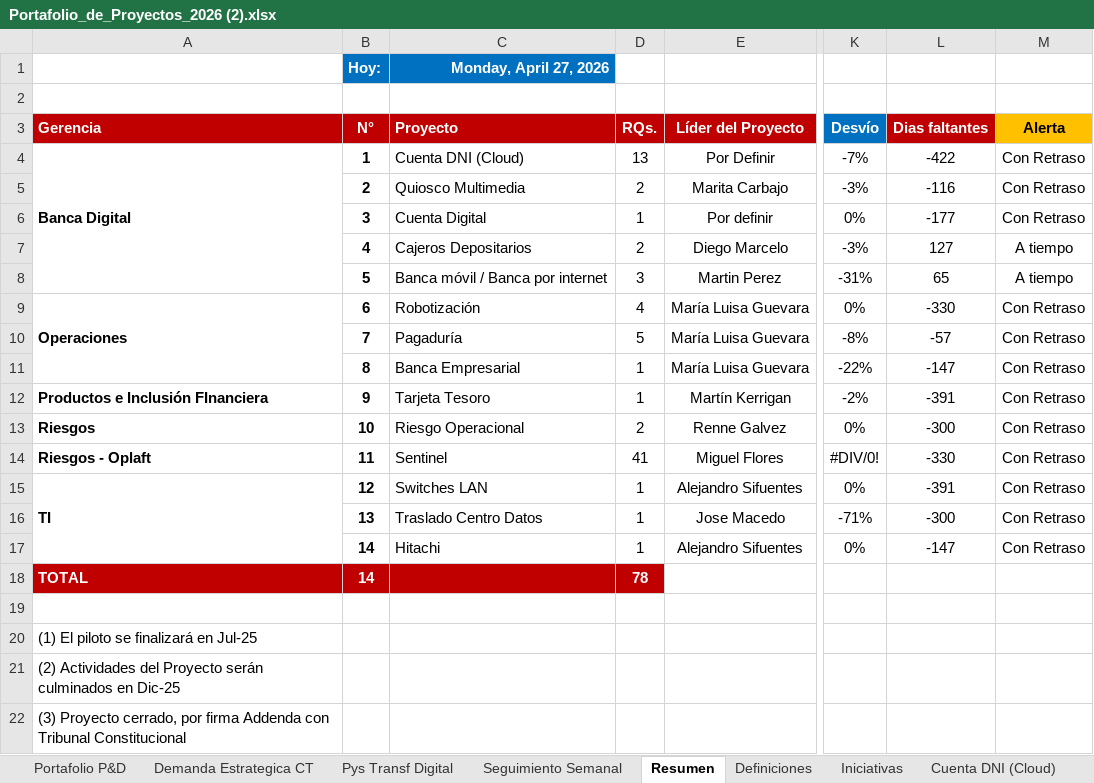
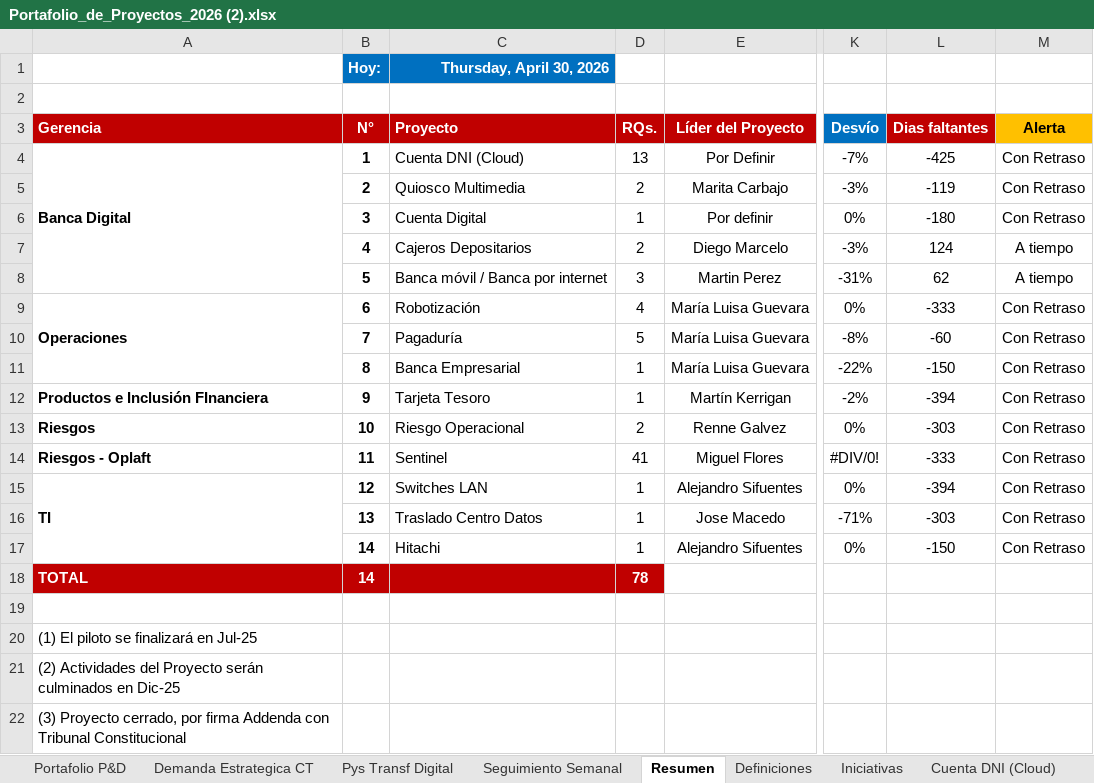
Before and after one commit to Diegogh112/Dashboard, an Excel workbook: src/Portafolio_de_Proyectos_2026 (2).xlsx, sheet Resumen, drawn as a sheet; only a part is shown, gaps mark what is left out; values as stored, in another font and other column widths than the file's, no borders; charts and pictures and conditional formats not drawn; the diff names each change by its address in the sheet, - before the commit and + after, or states it on an @@ line.

```diff
--- a/src/Portafolio_de_Proyectos_2026 (2).xlsx (sheet Resumen)
+++ b/src/Portafolio_de_Proyectos_2026 (2).xlsx (sheet Resumen)
-C1 (Proyecto): Monday, April 27, 2026
+C1 (Proyecto): Thursday, April 30, 2026
-L4 (Dias faltantes): -422
+L4 (Dias faltantes): -425
-L5 (Dias faltantes): -116
+L5 (Dias faltantes): -119
-L6 (Dias faltantes): -177
+L6 (Dias faltantes): -180
-L7 (Dias faltantes): 127
+L7 (Dias faltantes): 124
-L8 (Dias faltantes): 65
+L8 (Dias faltantes): 62
-L9 (Dias faltantes): -330
+L9 (Dias faltantes): -333
-L10 (Dias faltantes): -57
+L10 (Dias faltantes): -60
-L11 (Dias faltantes): -147
+L11 (Dias faltantes): -150
-L12 (Dias faltantes): -391
+L12 (Dias faltantes): -394
-L13 (Dias faltantes): -300
+L13 (Dias faltantes): -303
-L14 (Dias faltantes): -330
+L14 (Dias faltantes): -333
-L15 (Dias faltantes): -391
+L15 (Dias faltantes): -394
-L16 (Dias faltantes): -300
+L16 (Dias faltantes): -303
-L17 (Dias faltantes): -147
+L17 (Dias faltantes): -150
```
Also changed, not shown: sheet Demanda Estrategica CT, sheet Pys Transf Digital, sheet Portafolio P&D, 3 other files.
